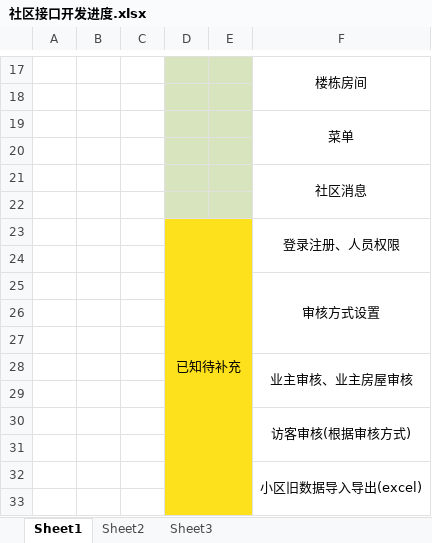
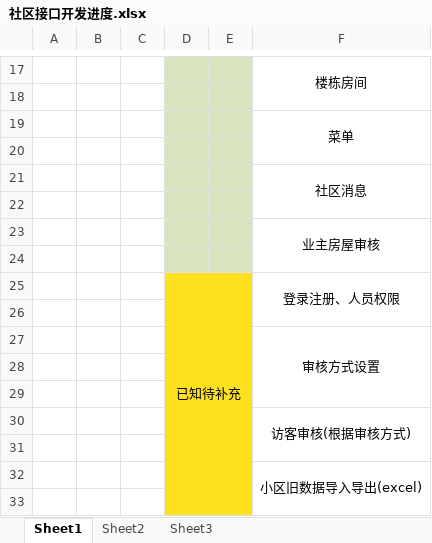
Before and after one commit to private-llq/smart-community, an Excel workbook: 社区接口开发进度.xlsx, sheet Sheet1, drawn as a sheet; only a part is shown, gaps mark what is left out; values as stored, in another font and other column widths than the file's, no borders; removed rows and columns are numbered as before the commit, all else as after; the diff names each change by its address in the sheet, - before the commit and + after, or states it on an @@ line.

Commit message:
进度更新

```diff
--- a/社区接口开发进度.xlsx (sheet Sheet1)
+++ b/社区接口开发进度.xlsx (sheet Sheet1)
+row 23:  |  |  |  |  | 业主房屋审核
+row 24: (empty)
-F25:F27 merged
+F27:F29 merged
-row 27: (empty)
-row 28:  |  |  |  |  | 业主审核、业主房屋审核
```
